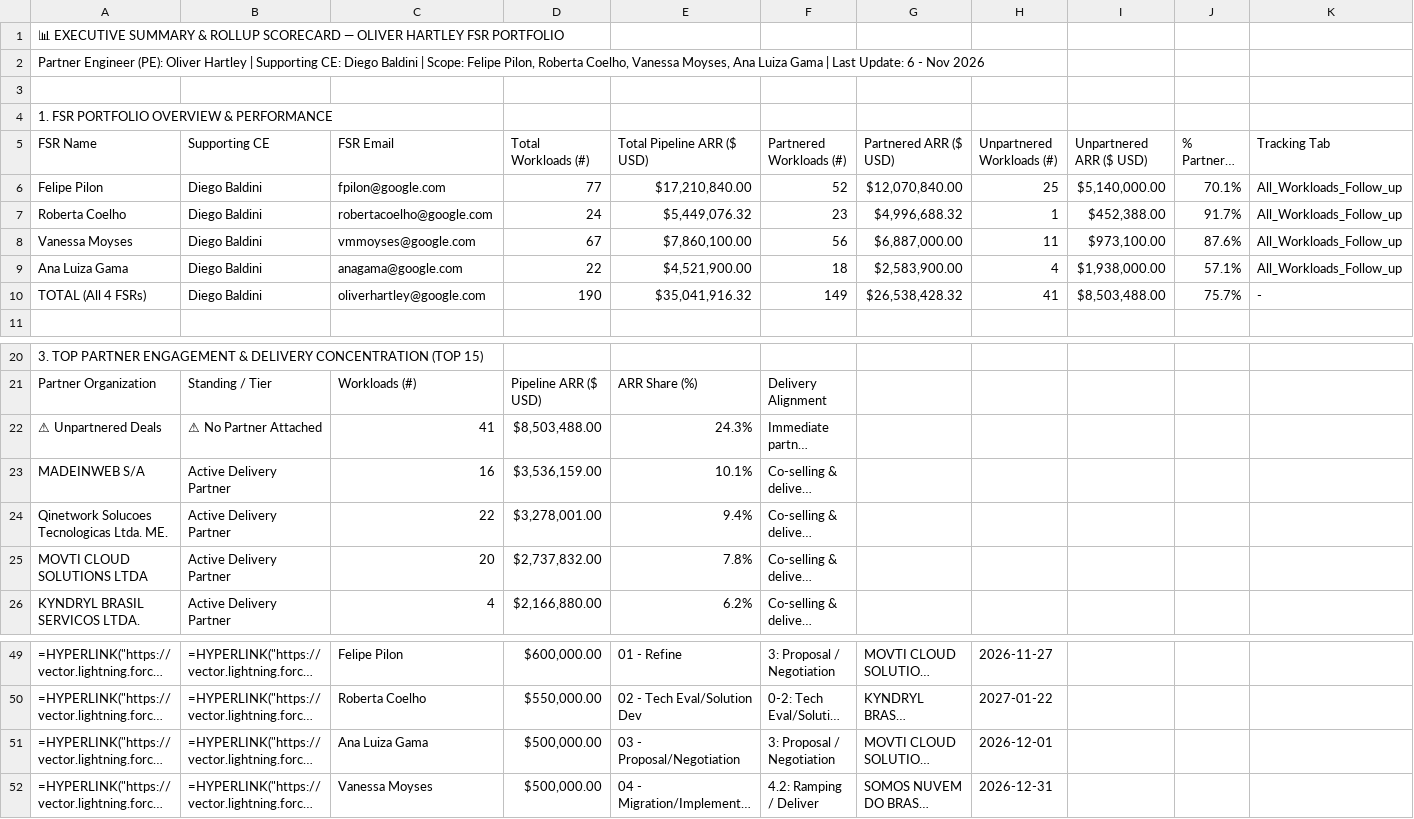
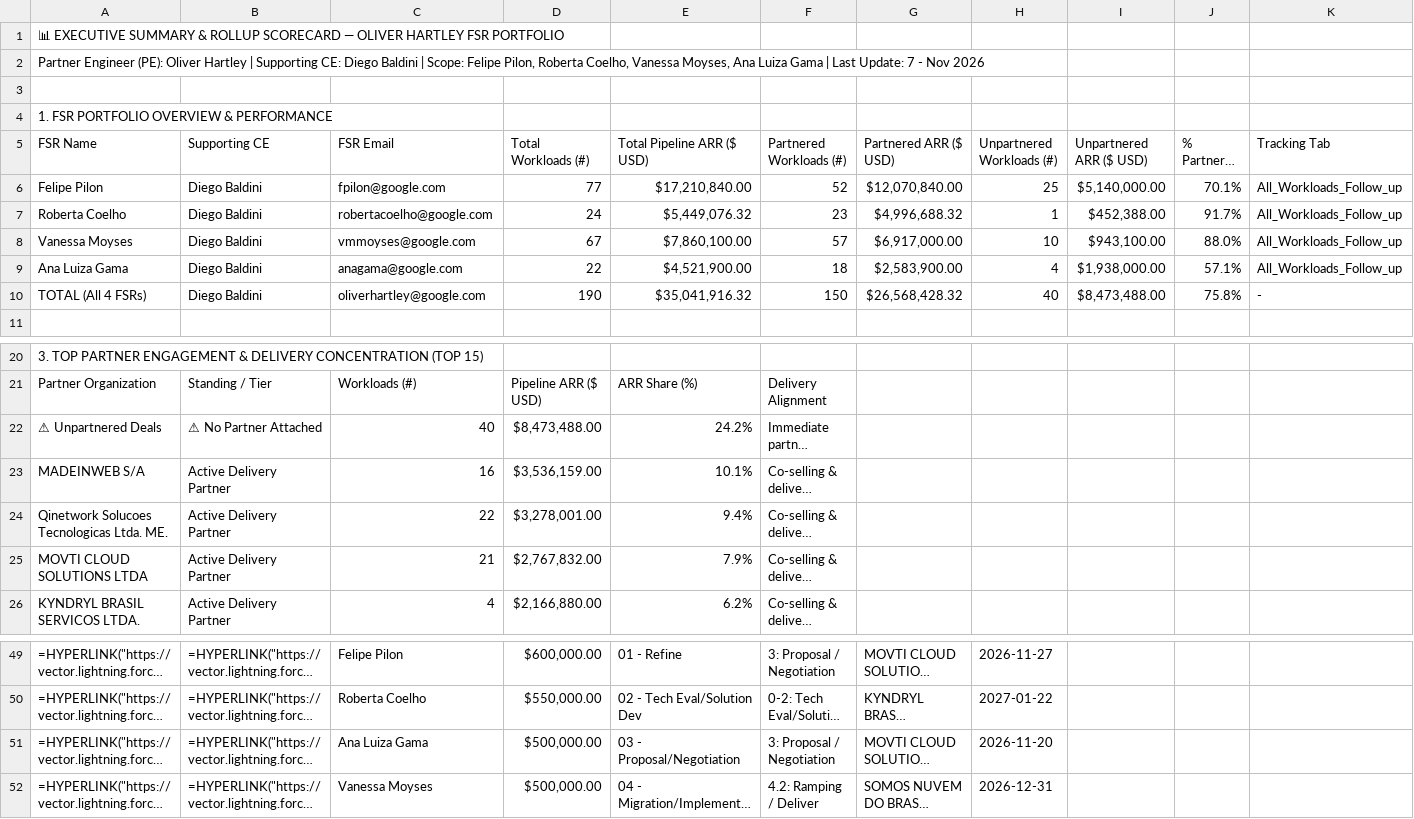
Before and after one commit to oliverhartley/Decks_My_Partners, a CSV file: fsr_decks_data/rollup_oliver_summary.csv, drawn as a sheet; only a part is shown, gaps mark what is left out; long unchanged cells end in …; the diff names each change by its address in the sheet, - before the commit and + after, or states it on an @@ line.

```diff
--- a/fsr_decks_data/rollup_oliver_summary.csv
+++ b/fsr_decks_data/rollup_oliver_summary.csv
-A2 (FSR Name): …Last Update: 6 - Nov…
+A2 (FSR Name): …Last Update: 7 - Nov…
-F8 (Partnered Workloads (#)): 56
+F8 (Partnered Workloads (#)): 57
-G8 (Partnered ARR ($ USD)): $6,887,000.00
+G8 (Partnered ARR ($ USD)): $6,917,000.00
-H8 (Unpartnered Workloads (#)): 11
+H8 (Unpartnered Workloads (#)): 10
-I8 (Unpartnered ARR ($ USD)): $973,100.00
+I8 (Unpartnered ARR ($ USD)): $943,100.00
-J8 (% Partnered (ARR)): 87.6%
+J8 (% Partnered (ARR)): 88.0%
-F10 (Partnered Workloads (#)): 149
+F10 (Partnered Workloads (#)): 150
-G10 (Partnered ARR ($ USD)): $26,538,428.32
+G10 (Partnered ARR ($ USD)): $26,568,428.32
-H10 (Unpartnered Workloads (#)): 41
+H10 (Unpartnered Workloads (#)): 40
-I10 (Unpartnered ARR ($ USD)): $8,503,488.00
+I10 (Unpartnered ARR ($ USD)): $8,473,488.00
-J10 (% Partnered (ARR)): 75.7%
+J10 (% Partnered (ARR)): 75.8%
-C22 (FSR Email): 41
+C22 (FSR Email): 40
-D22 (Total Workloads (#)): $8,503,488.00
+D22 (Total Workloads (#)): $8,473,488.00
-E22 (Total Pipeline ARR ($ USD)): 24.3%
+E22 (Total Pipeline ARR ($ USD)): 24.2%
-C25 (FSR Email): 20
+C25 (FSR Email): 21
-D25 (Total Workloads (#)): $2,737,832.00
+D25 (Total Workloads (#)): $2,767,832.00
-E25 (Total Pipeline ARR ($ USD)): 7.8%
+E25 (Total Pipeline ARR ($ USD)): 7.9%
-H51 (Unpartnered Workloads (#)): 2026-12-01
+H51 (Unpartnered Workloads (#)): 2026-11-20
```
Also changed, not shown: fsr_decks_data/rollup_oliver_followup.csv, fsr_decks_data/rollup_oliver_matchmaker.csv, 6 other files.
